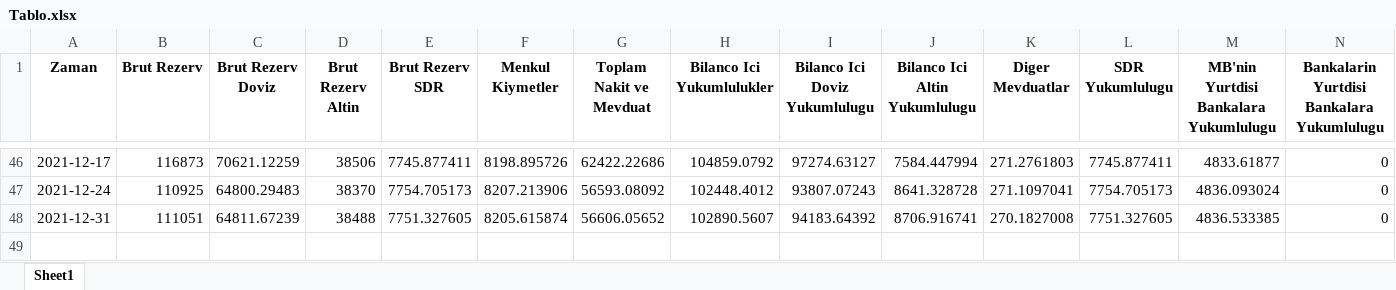
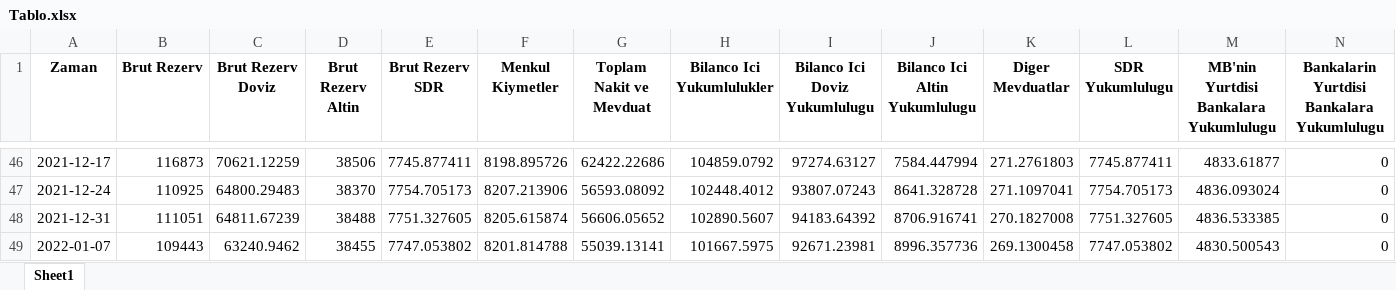
Before and after one commit to mb-reserves/mb-reserves.github.io, an Excel workbook: Tablo.xlsx, sheet Sheet1, drawn as a sheet; only a part is shown, gaps mark what is left out; values as stored, in another font and other column widths than the file's, no borders; rows hold the shown columns only; the diff names each change by its address in the sheet, - before the commit and + after, or states it on an @@ line.

```diff
--- a/Tablo.xlsx (sheet Sheet1)
+++ b/Tablo.xlsx (sheet Sheet1)
+row 49: 2022-01-07 | 109443 | 63240.9462 | 38455 | 7747.053802 | 8201.814788 | 55039.13141 | 101667.5975 | 92671.23981 | 8996.357736 | 269.1300458 | 7747.053802 | 4830.500543 | 0
```
Also changed, not shown: 1 other file.
